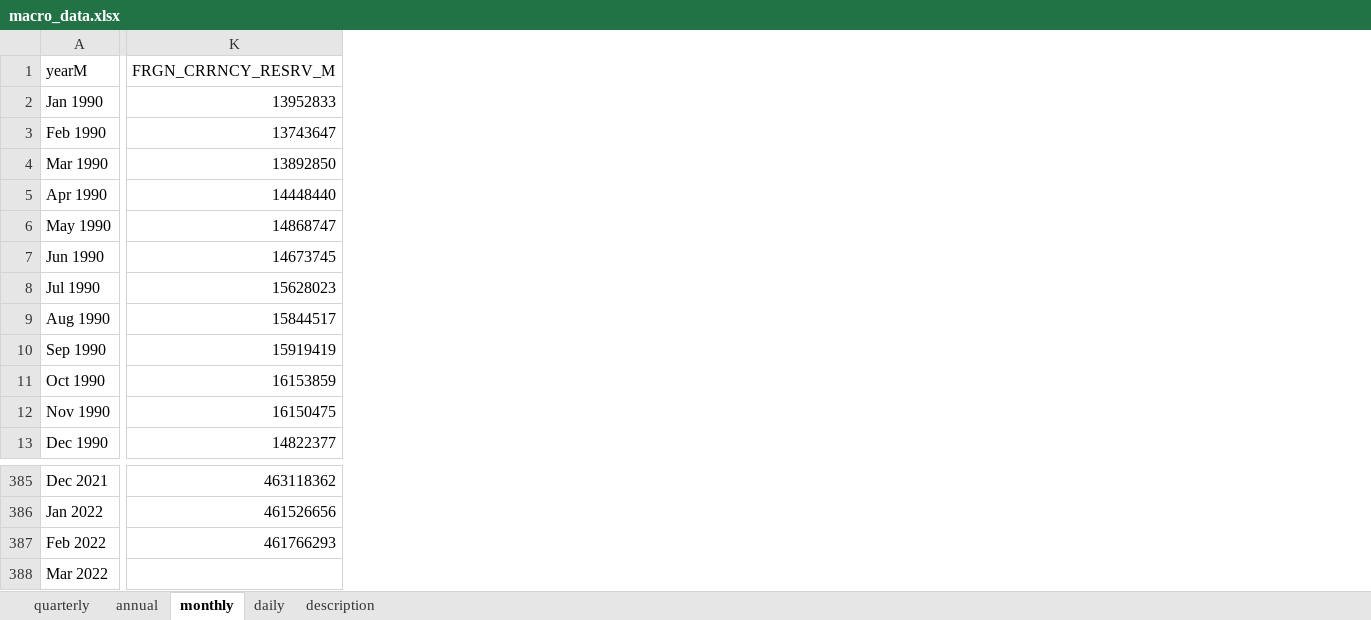
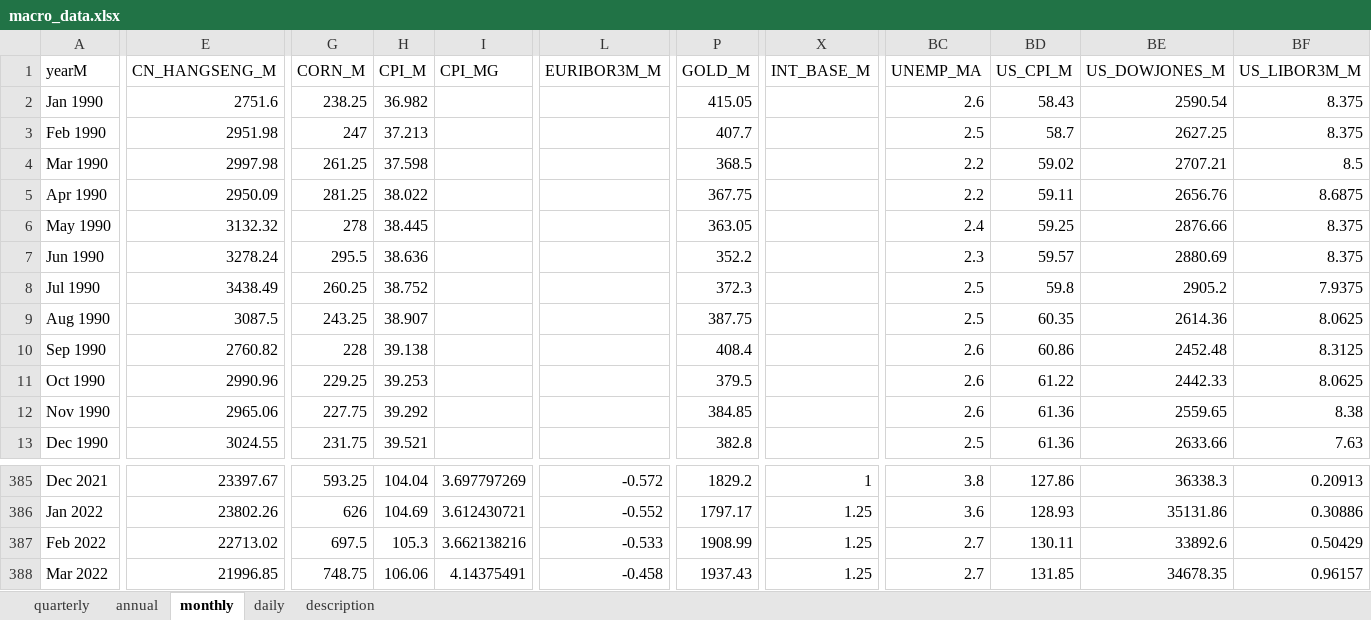
Before and after one commit to morner75/GetMacroData, an Excel workbook: Output/macro_data.xlsx, sheet monthly, drawn as a sheet; only a part is shown, gaps mark what is left out; values as stored, in another font and other column widths than the file's, no borders; removed rows and columns are numbered as before the commit, all else as after; the diff covers the shown part only; the diff names each change by its address in the sheet, - before the commit and + after, or states it on an @@ line.

```diff
--- a/Output/macro_data.xlsx (sheet monthly)
+++ b/Output/macro_data.xlsx (sheet monthly)
+column E (CN_HANGSENG_M), rows 2-13: 2751.6 | 2951.98 | 2997.98 | 2950.09 | 3132.32 | 3278.24 | 3438.49 | 3087.5 | 2760.82 | 2990.96 | 2965.06 | 3024.55; rows 385-388: 23397.67 | 23802.26 | 22713.02 | 21996.85
+column G (CORN_M), rows 2-13: 238.25 | 247 | 261.25 | 281.25 | 278 | 295.5 | 260.25 | 243.25 | 228 | 229.25 | 227.75 | 231.75; rows 385-388: 593.25 | 626 | 697.5 | 748.75
+column H (CPI_M), rows 2-13: 36.982 | 37.213 | 37.598 | 38.022 | 38.445 | 38.636 | 38.752 | 38.907 | 39.138 | 39.253 | 39.292 | 39.521; rows 385-388: 104.04 | 104.69 | 105.3 | 106.06
+column I (CPI_MG), rows 385-388: 3.697797269 | 3.612430721 | 3.662138216 | 4.14375491
+column L (EURIBOR3M_M), rows 385-388: -0.572 | -0.552 | -0.533 | -0.458
-column K (FRGN_CRRNCY_RESRV_M), rows 2-13: 13952833 | 13743647 | 13892850 | 14448440 | 14868747 | 14673745 | 15628023 | 15844517 | 15919419 | 16153859 | 16150475 | 14822377; rows 385-387: 463118362 | 461526656 | 461766293
+column P (GOLD_M), rows 2-13: 415.05 | 407.7 | 368.5 | 367.75 | 363.05 | 352.2 | 372.3 | 387.75 | 408.4 | 379.5 | 384.85 | 382.8; rows 385-388: 1829.2 | 1797.17 | 1908.99 | 1937.43
+column X (INT_BASE_M), rows 385-388: 1 | 1.25 | 1.25 | 1.25
+column BC (UNEMP_MA), rows 2-13: 2.6 | 2.5 | 2.2 | 2.2 | 2.4 | 2.3 | 2.5 | 2.5 | 2.6 | 2.6 | 2.6 | 2.5; rows 385-388: 3.8 | 3.6 | 2.7 | 2.7
+column BD (US_CPI_M), rows 2-13: 58.43 | 58.7 | 59.02 | 59.11 | 59.25 | 59.57 | 59.8 | 60.35 | 60.86 | 61.22 | 61.36 | 61.36; rows 385-388: 127.86 | 128.93 | 130.11 | 131.85
+column BE (US_DOWJONES_M), rows 2-13: 2590.54 | 2627.25 | 2707.21 | 2656.76 | 2876.66 | 2880.69 | 2905.2 | 2614.36 | 2452.48 | 2442.33 | 2559.65 | 2633.66; rows 385-388: 36338.3 | 35131.86 | 33892.6 | 34678.35
+column BF (US_LIBOR3M_M), rows 2-13: 8.375 | 8.375 | 8.5 | 8.6875 | 8.375 | 8.375 | 7.9375 | 8.0625 | 8.3125 | 8.0625 | 8.38 | 7.63; rows 385-388: 0.20913 | 0.30886 | 0.50429 | 0.96157
```
Also changed, not shown: 6 added columns and 25 edited cells elsewhere in this sheet, sheet daily, sheet description, sheet quarterly, sheet annual, Output/ecos_macro_data.xlsx, 16 other files.
